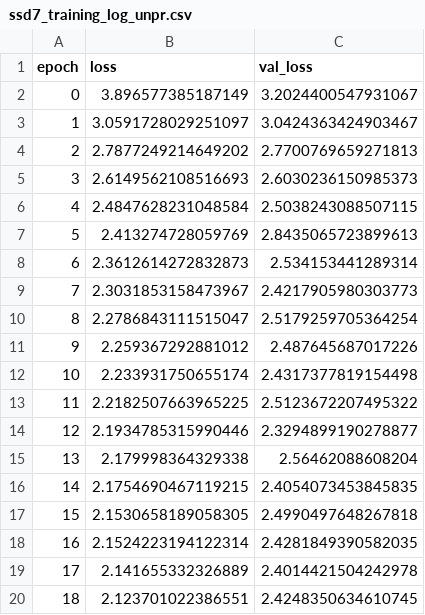
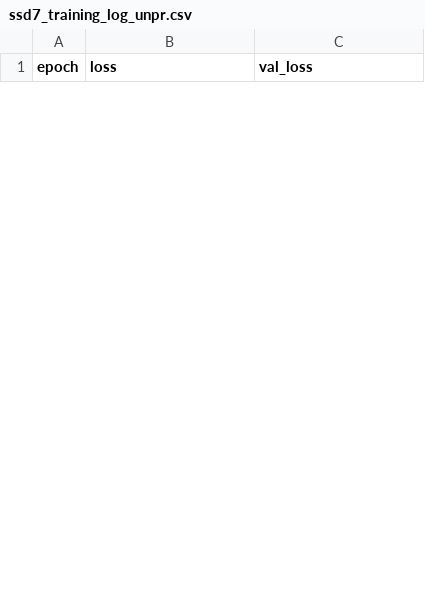
Before and after one commit to pierluigiferrari/ssd_keras, a CSV file: ssd7_training_log_unpr.csv, drawn as a sheet; only a part is shown; the diff covers the shown part only.

```diff
--- a/ssd7_training_log_unpr.csv
+++ b/ssd7_training_log_unpr.csv
@@ -1,20 +1 @@
 epoch,loss,val_loss
-0,3.896577385187149,3.2024400547931067
-1,3.0591728029251097,3.0424363424903467
-2,2.7877249214649202,2.7700769659271813
-3,2.6149562108516693,2.6030236150985373
-4,2.4847628231048584,2.5038243088507115
-5,2.413274728059769,2.8435065723899613
-6,2.3612614272832873,2.534153441289314
-7,2.3031853158473967,2.4217905980303773
-8,2.2786843111515047,2.5179259705364254
-9,2.259367292881012,2.487645687017226
-10,2.233931750655174,2.4317377819154498
-11,2.2182507663965225,2.5123672207495322
-12,2.1934785315990446,2.3294899190278877
-13,2.179998364329338,2.56462088608204
-14,2.1754690467119215,2.4054073453845835
-15,2.1530658189058305,2.4990497648267818
-16,2.1524223194122314,2.4281849390582035
-17,2.141655332326889,2.4014421504242978
-18,2.123701022386551,2.4248350634610745
```
Also changed, not shown: 10 added rows and 11 removed rows elsewhere in this file, 33 other files.
